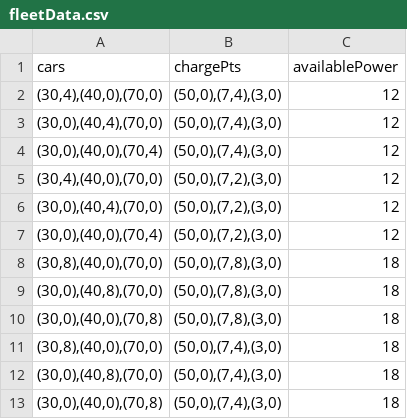
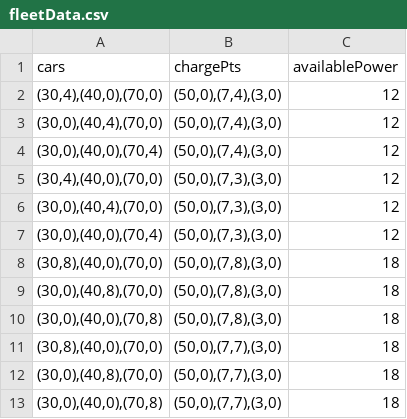
Before and after one commit to jwcn97/Fleet-Simulation, a CSV file: ver9/csv/fleetData.csv, drawn as a sheet.

```diff
--- a/ver9/csv/fleetData.csv
+++ b/ver9/csv/fleetData.csv
@@ -4,5 +4,5 @@
 (30,0),(40,0),(70,4);(50,0),(7,4),(3,0);12
-(30,4),(40,0),(70,0);(50,0),(7,2),(3,0);12
-(30,0),(40,4),(70,0);(50,0),(7,2),(3,0);12
-(30,0),(40,0),(70,4);(50,0),(7,2),(3,0);12
+(30,4),(40,0),(70,0);(50,0),(7,3),(3,0);12
+(30,0),(40,4),(70,0);(50,0),(7,3),(3,0);12
+(30,0),(40,0),(70,4);(50,0),(7,3),(3,0);12
 (30,8),(40,0),(70,0);(50,0),(7,8),(3,0);18
@@ -10,4 +10,4 @@
 (30,0),(40,0),(70,8);(50,0),(7,8),(3,0);18
-(30,8),(40,0),(70,0);(50,0),(7,4),(3,0);18
-(30,0),(40,8),(70,0);(50,0),(7,4),(3,0);18
-(30,0),(40,0),(70,8);(50,0),(7,4),(3,0);18
+(30,8),(40,0),(70,0);(50,0),(7,7),(3,0);18
+(30,0),(40,8),(70,0);(50,0),(7,7),(3,0);18
+(30,0),(40,0),(70,8);(50,0),(7,7),(3,0);18
```
Also changed, not shown: 25 other files.
